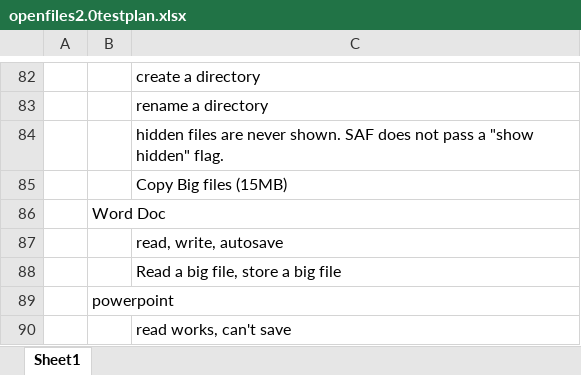
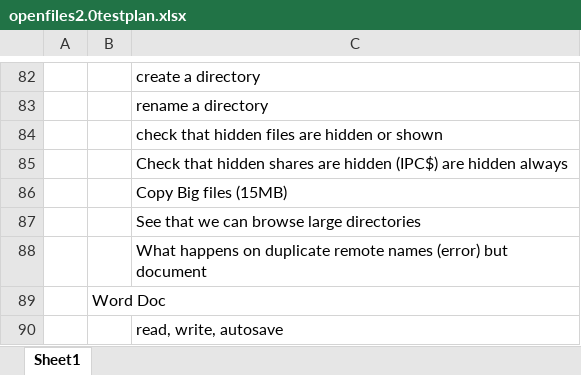
Before and after one commit to connectedway/OpenFiles, an Excel workbook: documentation/openfiles2.0testplan.xlsx, sheet Sheet1, drawn as a sheet; only a part is shown, gaps mark what is left out; the shorter side is filled out with more unchanged rows; values as stored, in another font and other column widths than the file's, no borders; the diff names each change by its address in the sheet, - before the commit and + after, or states it on an @@ line.

Commit message:
some java organizing

```diff
--- a/documentation/openfiles2.0testplan.xlsx (sheet Sheet1)
+++ b/documentation/openfiles2.0testplan.xlsx (sheet Sheet1)
-C84: hidden files are never shown. SAF does not pass a "show hidden" flag.
+C84: check that hidden files are hidden or shown
+row 85:  |  | Check that hidden shares are hidden (IPC$) are hidden always
+row 87:  |  | See that we can browse large directories
+row 88:  |  | What happens on duplicate remote names (error) but document
```
